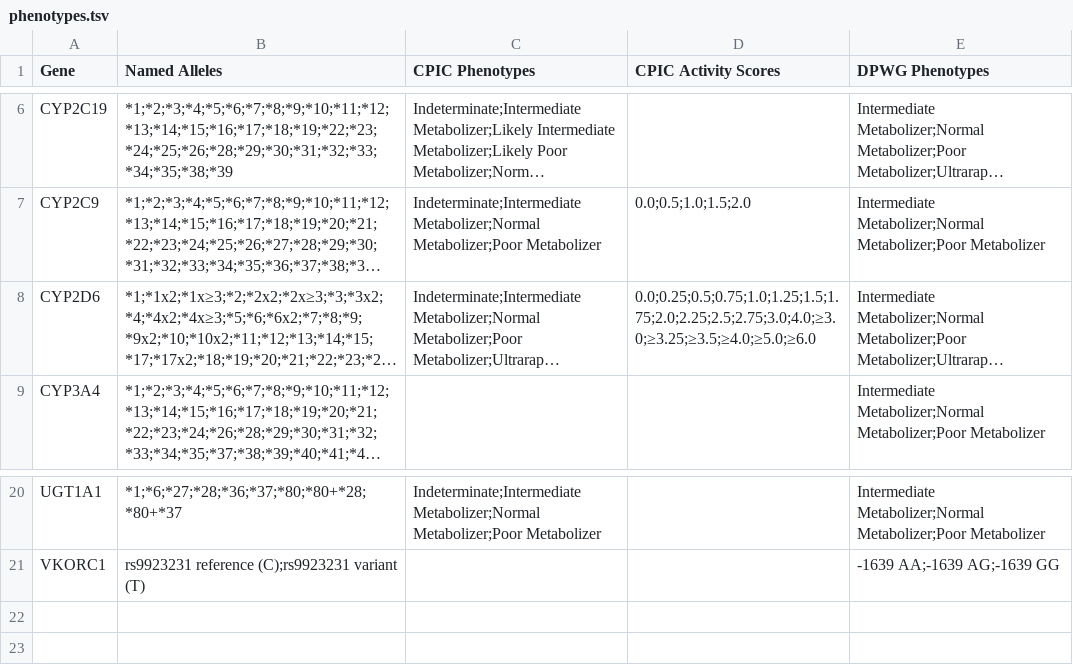
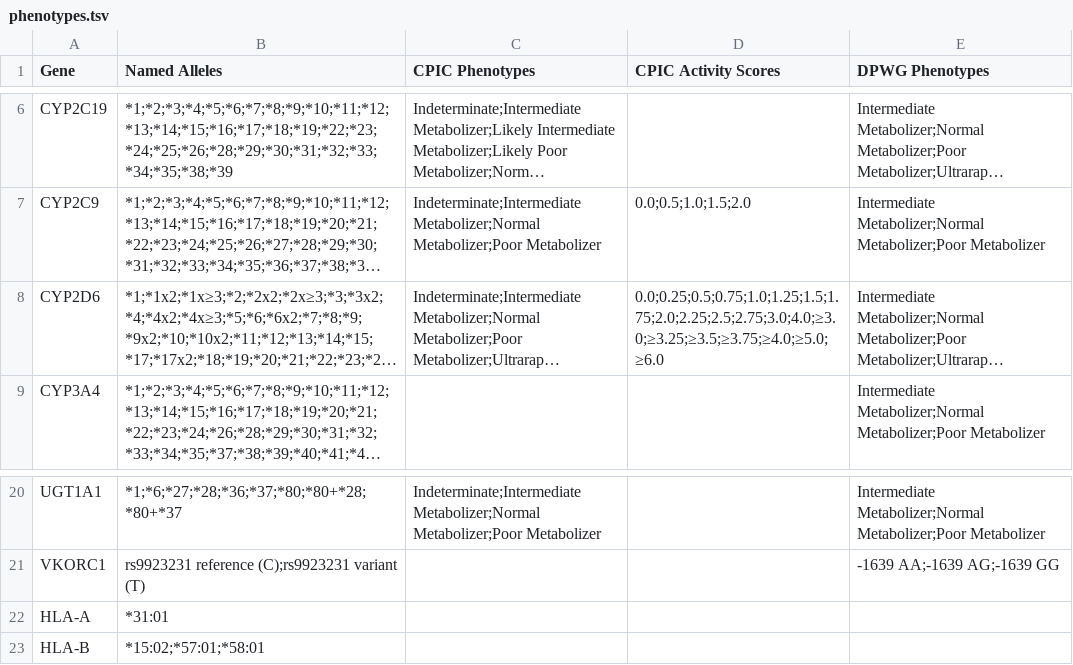
Before and after one commit to PharmGKB/PharmCAT, a TSV file: docs/phenotypes.tsv, drawn as a sheet; only a part is shown, gaps mark what is left out; long unchanged cells end in …; the diff names each change by its address in the sheet, - before the commit and + after, or states it on an @@ line.

```diff
--- a/docs/phenotypes.tsv
+++ b/docs/phenotypes.tsv
-D8 (CPIC Activity Scores): 0.0;0.25;0.5;0.75;1.0;1.25;1.5;1.75;2.0;2.25;2.5;2.75;3.0;4.0;≥3.0;≥3.25;≥3.5;≥4.0;≥5.0;≥6.0
+D8 (CPIC Activity Scores): 0.0;0.25;0.5;0.75;1.0;1.25;1.5;1.75;2.0;2.25;2.5;2.75;3.0;4.0;≥3.0;≥3.25;≥3.5;≥3.75;≥4.0;≥5.0;≥6.0
+row 22: HLA-A | *31:01
+row 23: HLA-B | *15:02;*57:01;*58:01
```
Also changed, not shown: 21 other files.
